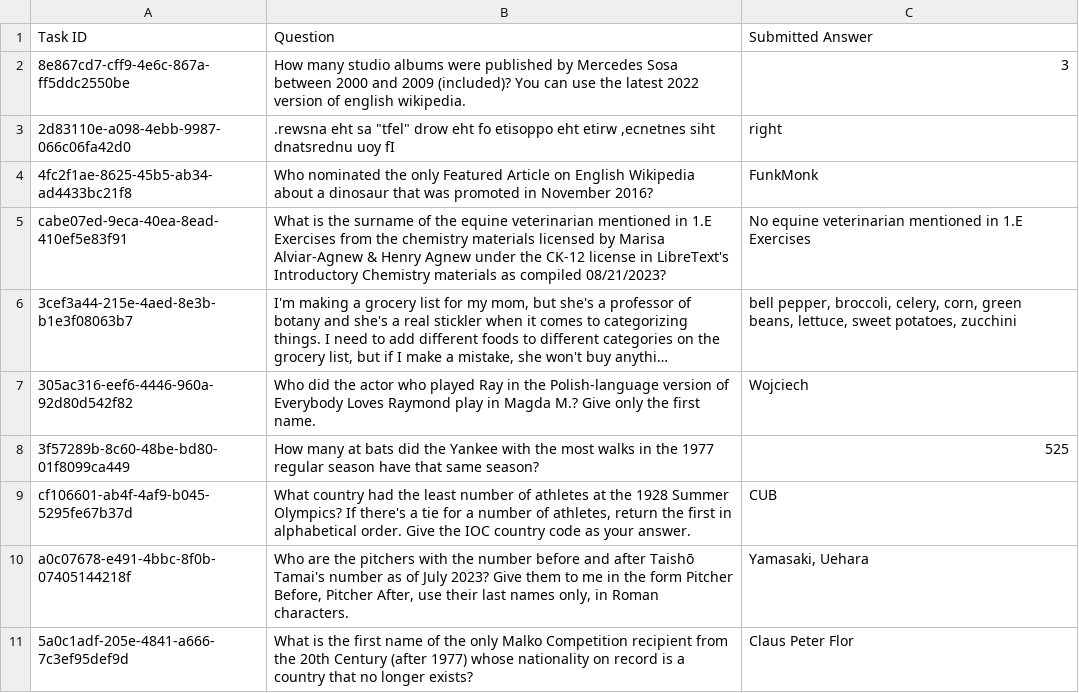
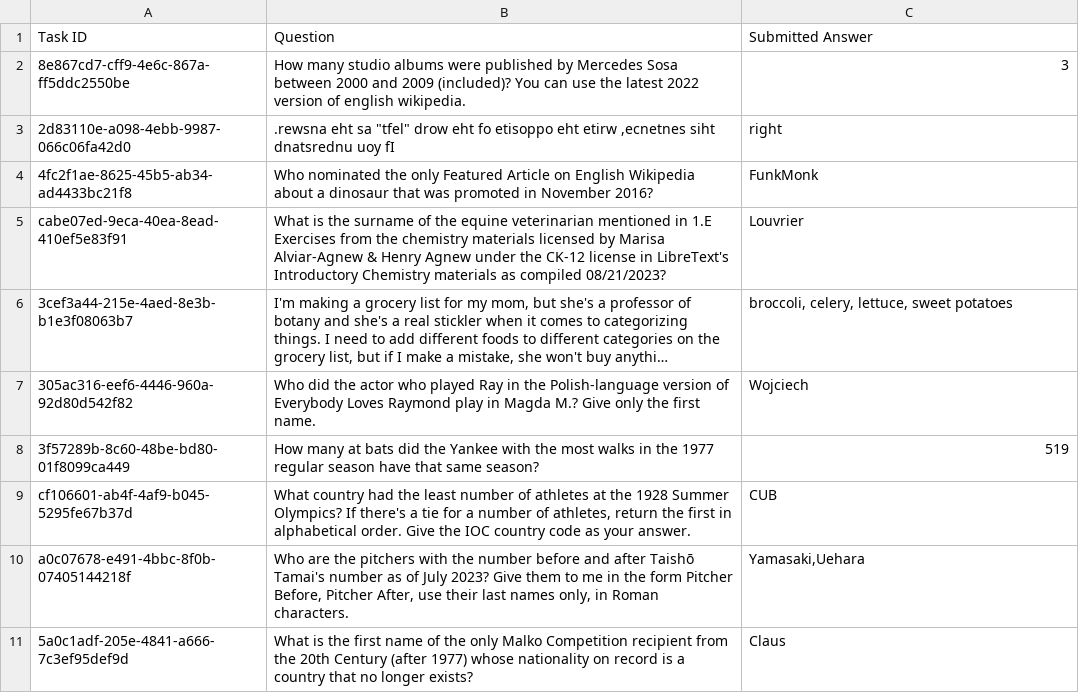
Before and after one commit to gperdrizet/unit-four-final-project, a CSV file: results.csv, drawn as a sheet; long unchanged cells end in …; the diff names each change by its address in the sheet, - before the commit and + after, or states it on an @@ line.

Commit message:
Leaderboard score 40% using single GPT-4.1

```diff
--- a/results.csv
+++ b/results.csv
-C5: No equine veterinarian mentioned in 1.E Exercises
+C5: Louvrier
-C6: bell pepper, broccoli, celery, corn, green beans, lettuce, sweet potatoes, zucchini
+C6: broccoli, celery, lettuce, sweet potatoes
-C8: 525
+C8: 519
-C10: Yamasaki, Uehara
+C10: Yamasaki,Uehara
-C11: Claus Peter Flor
+C11: Claus
```
